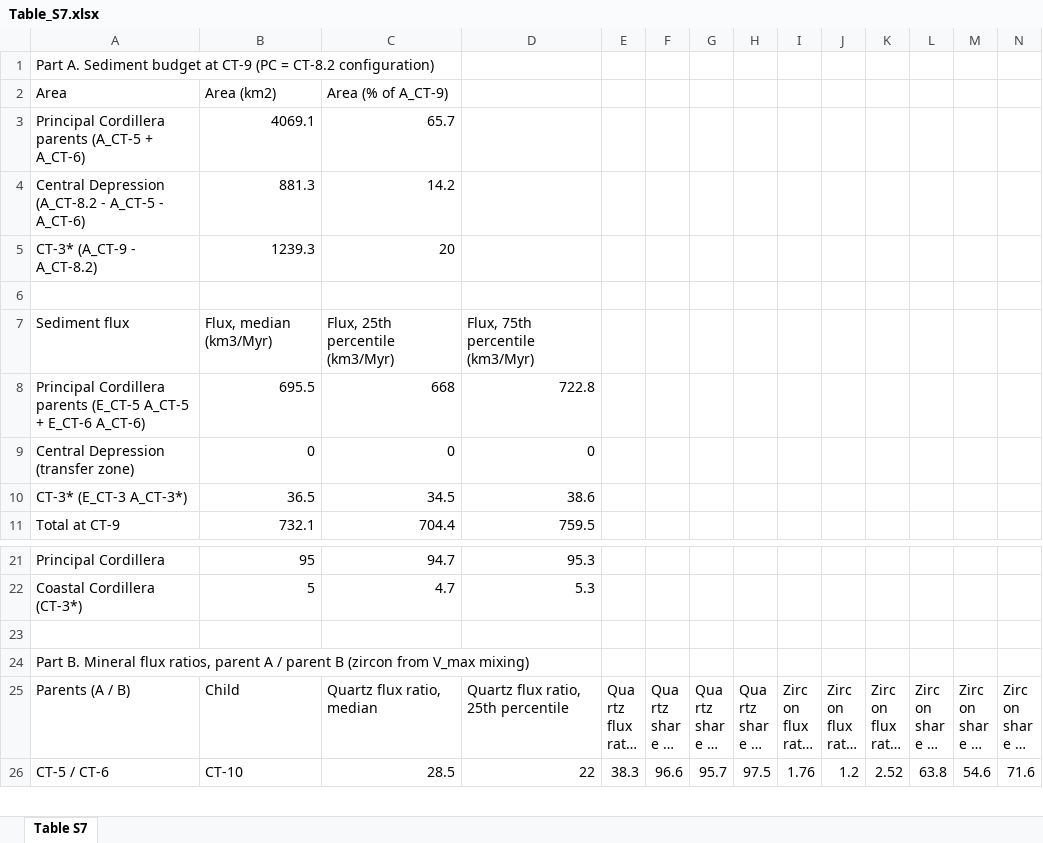
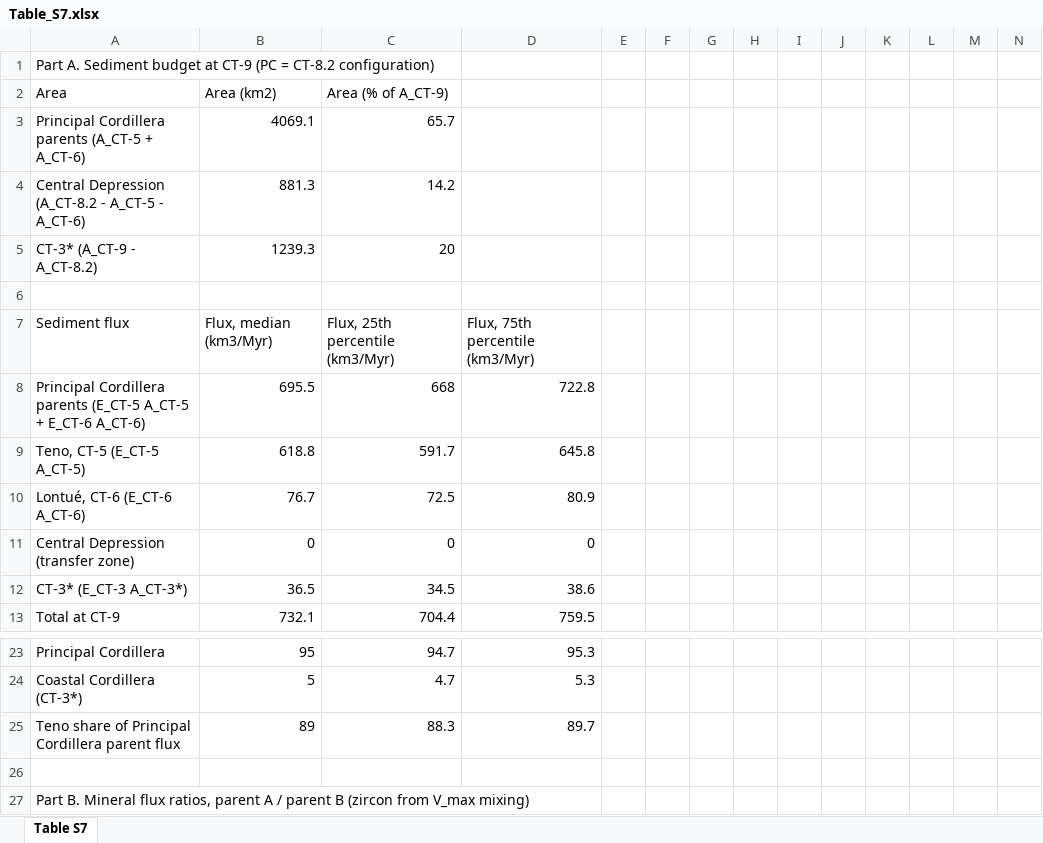
Before and after one commit to GrantPLong/MataquitoWatershedAnalysis, an Excel workbook: Mataquito/supplemental/Table_S7.xlsx, sheet Table S7, drawn as a sheet; only a part is shown, gaps mark what is left out; the shorter side is filled out with more unchanged rows; long unchanged cells end in …; values as stored, in another font and other column widths than the file's, no borders; the diff names each change by its address in the sheet, - before the commit and + after, or states it on an @@ line.

```diff
--- a/Mataquito/supplemental/Table_S7.xlsx (sheet Table S7)
+++ b/Mataquito/supplemental/Table_S7.xlsx (sheet Table S7)
+row 9: Teno, CT-5 (E_CT-5 A_CT-5) | 618.8 | 591.7 | 645.8
+row 10: Lontué, CT-6 (E_CT-6 A_CT-6) | 76.7 | 72.5 | 80.9
+row 25: Teno share of Principal Cordillera parent flux | 89 | 88.3 | 89.7
```
Also changed, not shown: Mataquito/data/sample_metadata/MataquitoSampleData.xlsx, 4 other files.
